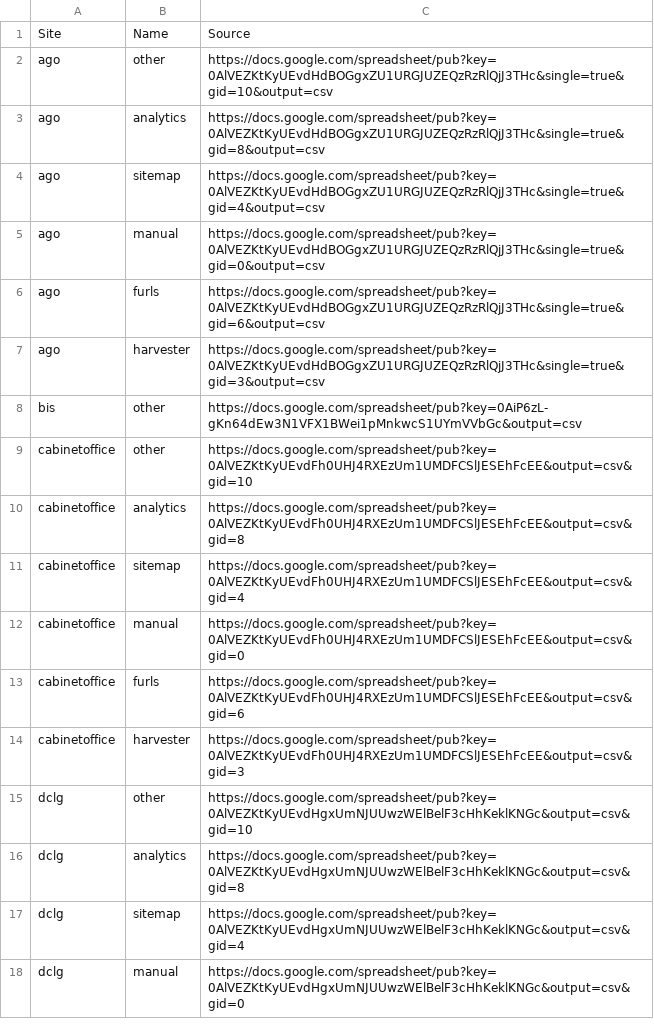
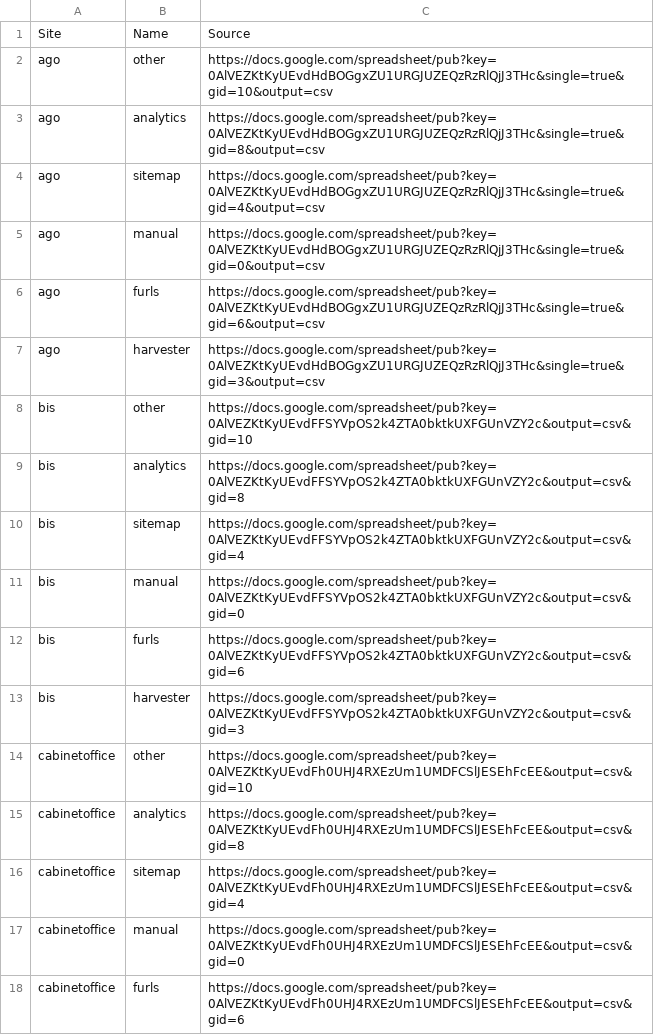
Before and after one commit to alphagov/transition-config, a CSV file: data/fetch.csv, drawn as a sheet; only a part is shown; the shorter side is filled out with more unchanged rows.

Commit message:
Set up BIS on munge process

```diff
--- a/data/fetch.csv
+++ b/data/fetch.csv
@@ -7,3 +7,8 @@ ago,furls,https://docs.google.com/spreadsheet/pub?key=0AlVEZKtKyUEvdHdBOGgxZU1UR
 ago,harvester,https://docs.google.com/spreadsheet/pub?key=0AlVEZKtKyUEvdHdBOGgxZU1URGJUZEQzRzRlQjJ3THc&single=true&gid=3&output=csv
-bis,other,https://docs.google.com/spreadsheet/pub?key=0AiP6zL-gKn64dEw3N1VFX1BWei1pMnkwcS1UYmVVbGc&output=csv
+bis,other,https://docs.google.com/spreadsheet/pub?key=0AlVEZKtKyUEvdFFSYVpOS2k4ZTA0bktkUXFGUnVZY2c&output=csv&gid=10
+bis,analytics,https://docs.google.com/spreadsheet/pub?key=0AlVEZKtKyUEvdFFSYVpOS2k4ZTA0bktkUXFGUnVZY2c&output=csv&gid=8
+bis,sitemap,https://docs.google.com/spreadsheet/pub?key=0AlVEZKtKyUEvdFFSYVpOS2k4ZTA0bktkUXFGUnVZY2c&output=csv&gid=4
+bis,manual,https://docs.google.com/spreadsheet/pub?key=0AlVEZKtKyUEvdFFSYVpOS2k4ZTA0bktkUXFGUnVZY2c&output=csv&gid=0
+bis,furls,https://docs.google.com/spreadsheet/pub?key=0AlVEZKtKyUEvdFFSYVpOS2k4ZTA0bktkUXFGUnVZY2c&output=csv&gid=6
+bis,harvester,https://docs.google.com/spreadsheet/pub?key=0AlVEZKtKyUEvdFFSYVpOS2k4ZTA0bktkUXFGUnVZY2c&output=csv&gid=3
 cabinetoffice,other,https://docs.google.com/spreadsheet/pub?key=0AlVEZKtKyUEvdFh0UHJ4RXEzUm1UMDFCSlJESEhFcEE&output=csv&gid=10
```
